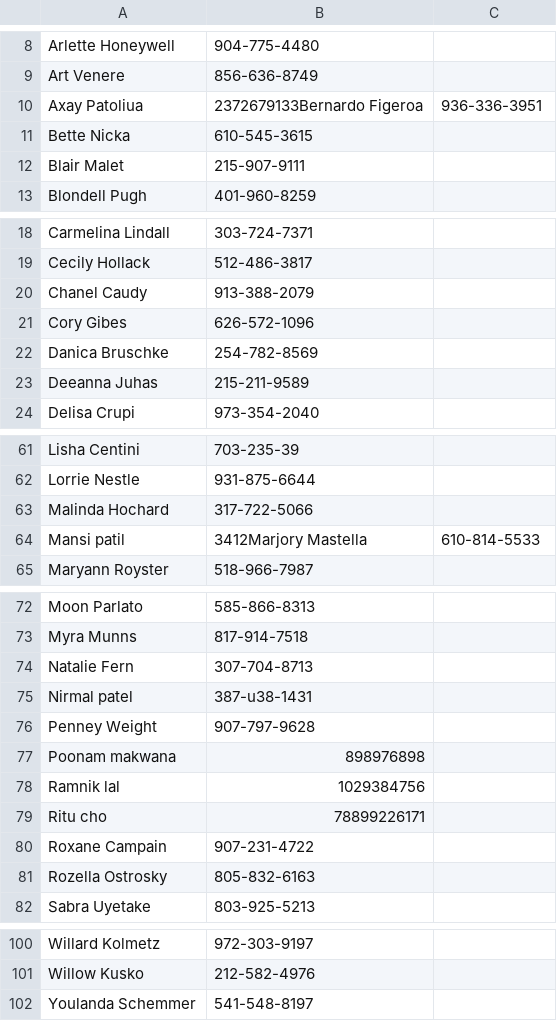
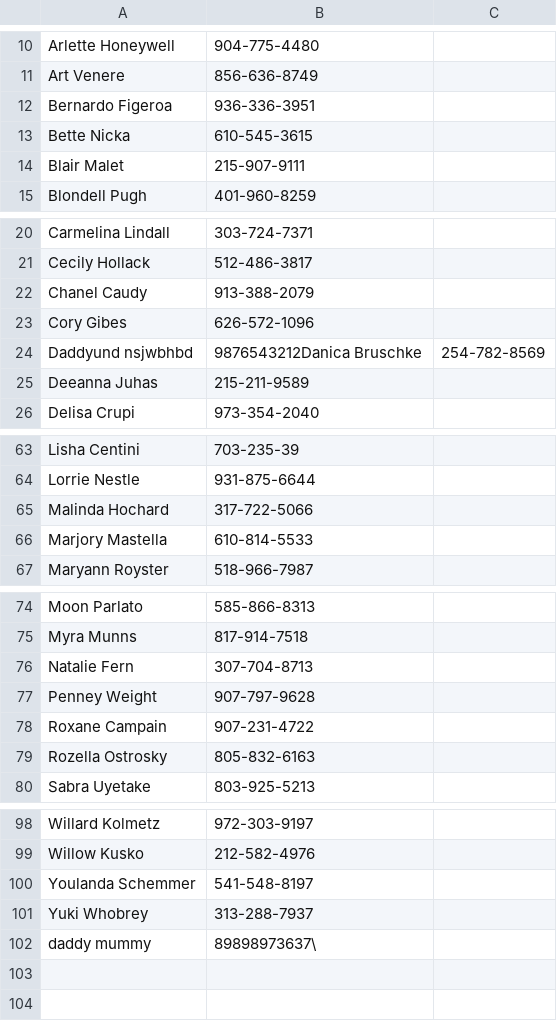
Before and after one commit to ommakwanaa/Telephone, a CSV file: temp/make_file/10_sorted.csv, drawn as a sheet; only a part is shown, gaps mark what is left out; removed rows and columns are numbered as before the commit, all else as after; the diff covers the shown part only; the diff names each change by its address in the sheet, - before the commit and + after, or states it on an @@ line.

```diff
--- a/temp/make_file/10_sorted.csv
+++ b/temp/make_file/10_sorted.csv
-row 10: Axay Patoliua | 2372679133Bernardo Figeroa | 936-336-3951
+row 12: Bernardo Figeroa | 936-336-3951
-row 22: Danica Bruschke | 254-782-8569
+row 24: Daddyund nsjwbhbd | 9876543212Danica Bruschke | 254-782-8569
-row 64: Mansi patil | 3412Marjory Mastella | 610-814-5533
+row 66: Marjory Mastella | 610-814-5533
-row 75: Nirmal patel | 387-u38-1431
-row 77: Poonam makwana | 898976898
-row 78: Ramnik lal | 1029384756
-row 79: Ritu cho | 78899226171
+row 101: Yuki Whobrey | 313-288-7937
+row 102: daddy mummy | 89898973637\
```
Also changed, not shown: 2 added rows elsewhere in this file, 18 other files.
